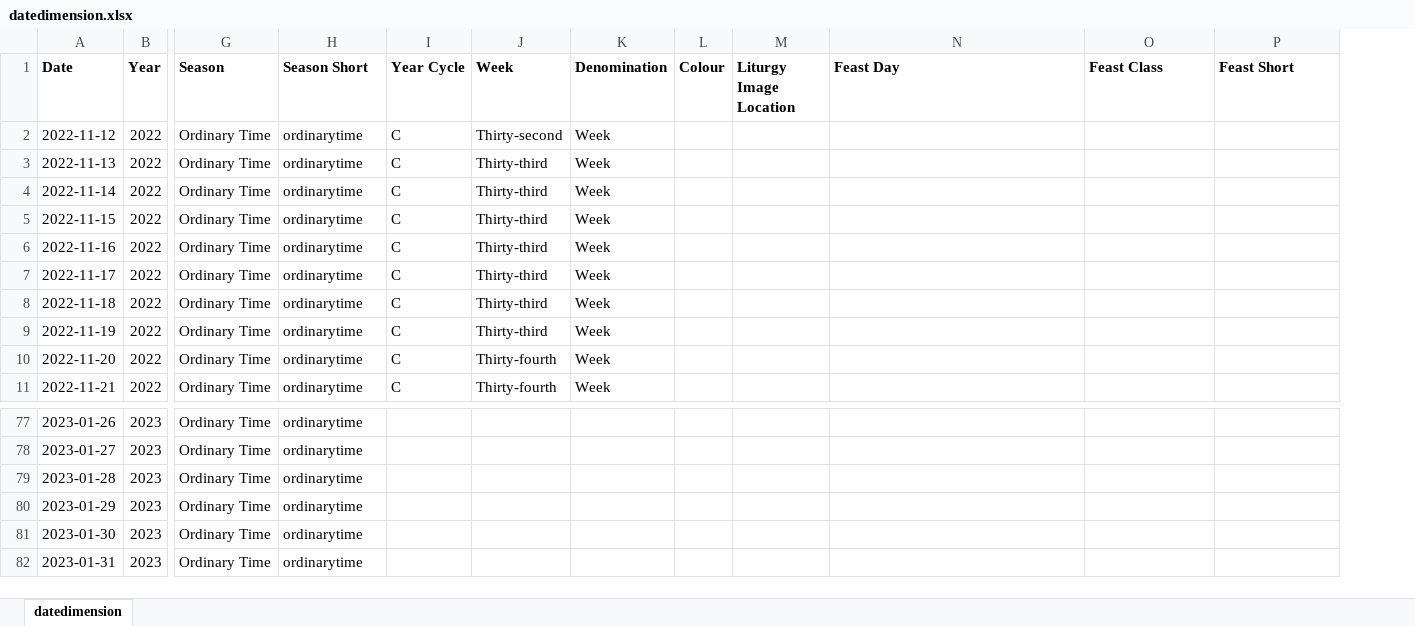
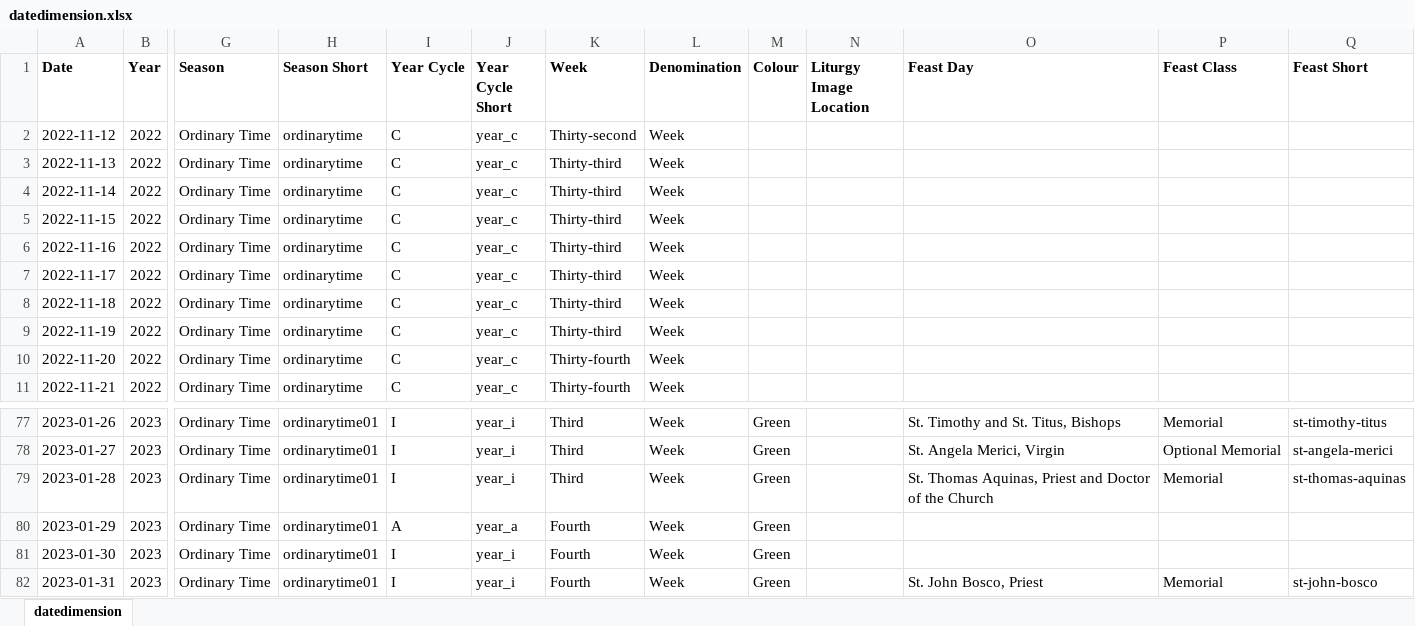
Before and after one commit to KevinSequeira/ave-christus-rex, an Excel workbook: static/documents/datedimension.xlsx, sheet datedimension, drawn as a sheet; only a part is shown, gaps mark what is left out; values as stored, in another font and other column widths than the file's, no borders; addresses are those after the commit; the diff covers the shown part only; the diff names each change by its address in the sheet, - before the commit and + after, or states it on an @@ line.

```diff
--- a/static/documents/datedimension.xlsx (sheet datedimension)
+++ b/static/documents/datedimension.xlsx (sheet datedimension)
+column J (Year Cycle Short), rows 2-11: all year_c; rows 77-82: year_i | year_i | year_i | year_a | year_i | year_i
-H77:H82 (Season Short): ordinarytime
+H77:H82 (Season Short): ordinarytime01
-I77:I79 (Year Cycle): (empty)
+I77:I79 (Year Cycle): I
-K77:K79 (Week): (empty)
+K77:K79 (Week): Third
-L77:L82 (Denomination): (empty)
+L77:L82 (Denomination): Week
-M77:M82 (Colour): (empty)
+M77:M82 (Colour): Green
-O77 (Feast Day): (empty)
+O77 (Feast Day): St. Timothy and St. Titus, Bishops
-P77 (Feast Class): (empty)
+P77 (Feast Class): Memorial
-Q77 (Feast Short): (empty)
+Q77 (Feast Short): st-timothy-titus
-O78 (Feast Day): (empty)
+O78 (Feast Day): St. Angela Merici, Virgin
-P78 (Feast Class): (empty)
+P78 (Feast Class): Optional Memorial
-Q78 (Feast Short): (empty)
+Q78 (Feast Short): st-angela-merici
-O79 (Feast Day): (empty)
+O79 (Feast Day): St. Thomas Aquinas, Priest and Doctor of the Church
-P79 (Feast Class): (empty)
+P79 (Feast Class): Memorial
-Q79 (Feast Short): (empty)
+Q79 (Feast Short): st-thomas-aquinas
-I80 (Year Cycle): (empty)
+I80 (Year Cycle): A
-K80:K82 (Week): (empty)
+K80:K82 (Week): Fourth
-I81:I82 (Year Cycle): (empty)
+I81:I82 (Year Cycle): I
-O82 (Feast Day): (empty)
+O82 (Feast Day): St. John Bosco, Priest
-P82 (Feast Class): (empty)
+P82 (Feast Class): Memorial
-Q82 (Feast Short): (empty)
+Q82 (Feast Short): st-john-bosco
```
Also changed, not shown: 88 edited cells elsewhere in this sheet, 14 other files.
